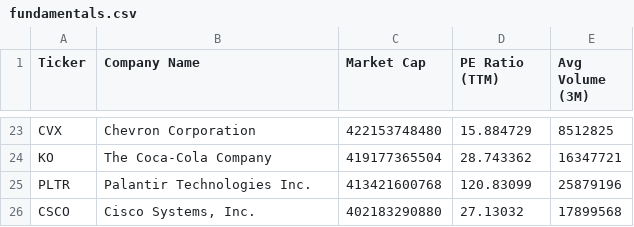
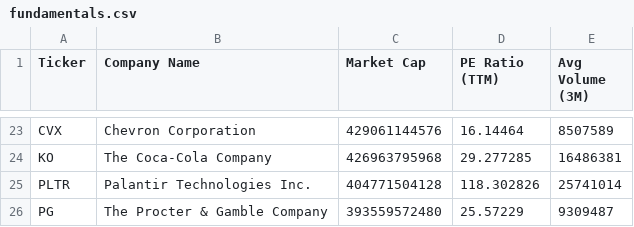
Before and after one commit to NK-Mikey/Stock-Market-Dashboard, a CSV file: data/fundamentals.csv, drawn as a sheet; only a part is shown, gaps mark what is left out; removed rows and columns are numbered as before the commit, all else as after; the diff covers the shown part only; the diff names each change by its address in the sheet, - before the commit and + after, or states it on an @@ line.

```diff
--- a/data/fundamentals.csv
+++ b/data/fundamentals.csv
-C23 (Market Cap): 422153748480
+C23 (Market Cap): 429061144576
-D23 (PE Ratio (TTM)): 15.884729
+D23 (PE Ratio (TTM)): 16.14464
-E23 (Avg Volume (3M)): 8512825
+E23 (Avg Volume (3M)): 8507589
-C24 (Market Cap): 419177365504
+C24 (Market Cap): 426963795968
-D24 (PE Ratio (TTM)): 28.743362
+D24 (PE Ratio (TTM)): 29.277285
-E24 (Avg Volume (3M)): 16347721
+E24 (Avg Volume (3M)): 16486381
-C25 (Market Cap): 413421600768
+C25 (Market Cap): 404771504128
-D25 (PE Ratio (TTM)): 120.83099
+D25 (PE Ratio (TTM)): 118.302826
-E25 (Avg Volume (3M)): 25879196
+E25 (Avg Volume (3M)): 25741014
-row 26: CSCO | Cisco Systems, Inc. | 402183290880 | 27.13032 | 17899568
+row 26: PG | The Procter & Gamble Company | 393559572480 | 25.57229 | 9309487
```
Also changed, not shown: 1 added row, 1 removed row and 60 edited cells elsewhere in this file, data/dim_stock.csv, 1 other file.
